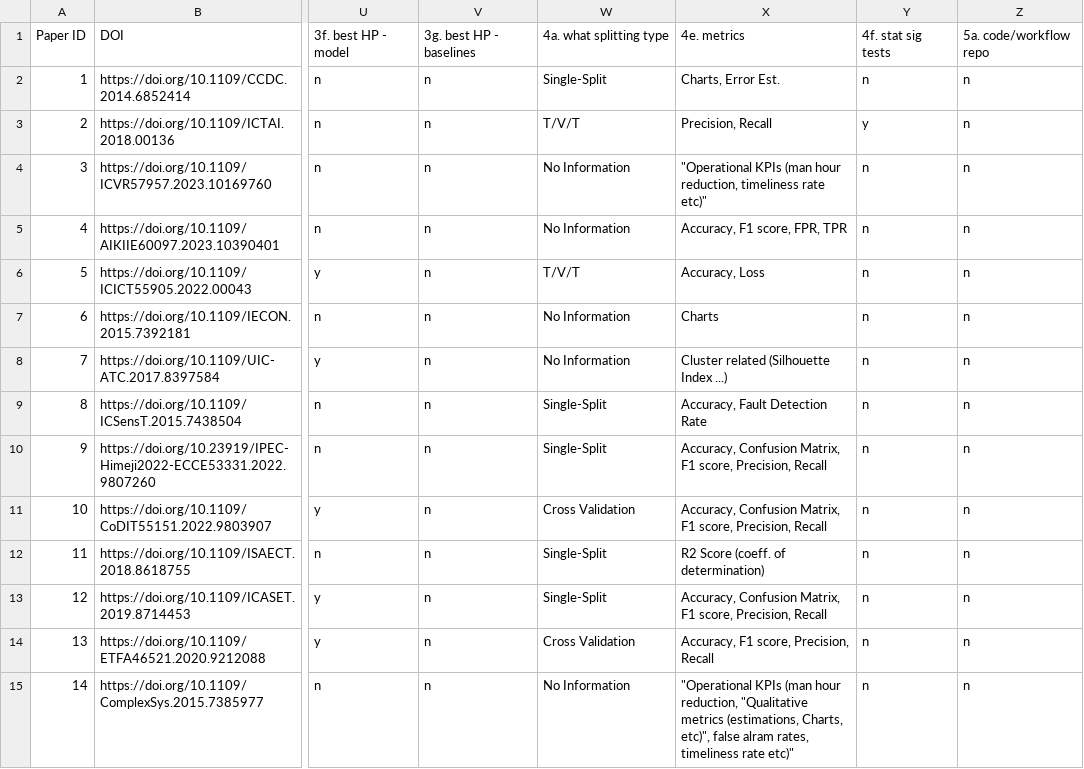
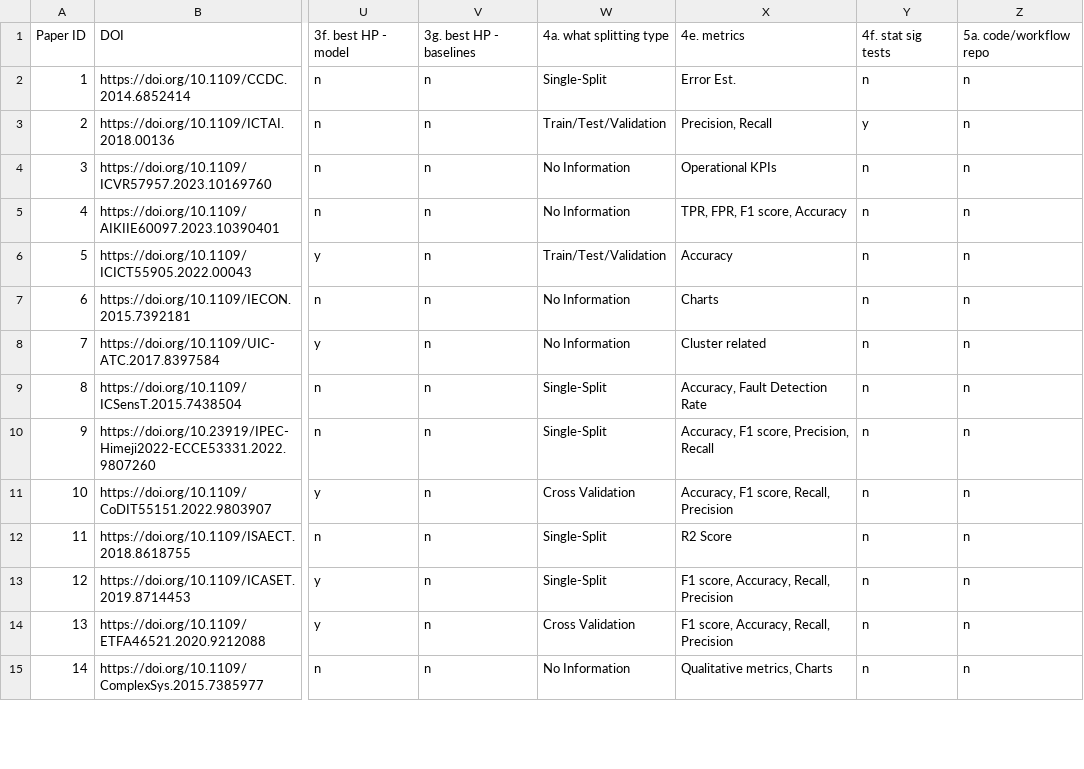
Before and after one commit to tuw-isab/reproducibility-analysis-ml-based-fdd-hvac, a CSV file: data/papers_reviewed_reprod_variables.csv, drawn as a sheet; only a part is shown, gaps mark what is left out; the diff covers the shown part only; the diff names each change by its address in the sheet, - before the commit and + after, or states it on an @@ line.

```diff
--- a/data/papers_reviewed_reprod_variables.csv
+++ b/data/papers_reviewed_reprod_variables.csv
-X2: Charts, Error Est.
+X2: Error Est.
-W3: T/V/T
+W3: Train/Test/Validation
-X4: "Operational KPIs (man hour reduction, timeliness rate etc)"
+X4: Operational KPIs
-X5: Accuracy, F1 score, FPR, TPR
+X5: TPR, FPR, F1 score, Accuracy
-W6: T/V/T
+W6: Train/Test/Validation
-X6: Accuracy, Loss
+X6: Accuracy
-X8: Cluster related (Silhouette Index ...)
+X8: Cluster related
-X10: Accuracy, Confusion Matrix, F1 score,…
+X10: Accuracy, F1 score,…
-X11: Accuracy, Confusion Matrix, F1 score, Precision, Recall
+X11: Accuracy, F1 score, Recall, Precision
-X12: R2 Score (coeff. of determination)
+X12: R2 Score
-X13: Accuracy, Confusion Matrix, F1 score, Precision, Recall
+X13: F1 score, Accuracy, Recall, Precision
-X14: Accuracy, F1 score, Precision, Recall
+X14: F1 score, Accuracy, Recall, Precision
-X15: "Operational KPIs (man hour reduction, "Qualitative metrics (estimations, Charts, etc)", false alram rates, timeliness rate etc)"
+X15: Qualitative metrics, Charts
```
Also changed, not shown: 43 edited cells elsewhere in this file, 2 other files.
